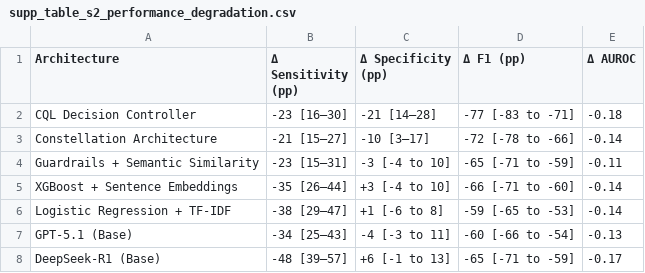
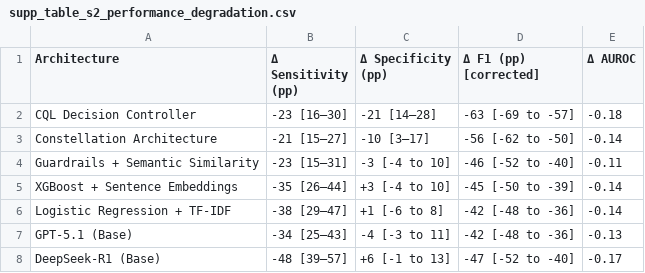
Before and after one commit to sanjaybasu/rl-llm-medical-safety, a CSV file: results/supp_table_s2_performance_degradation.csv, drawn as a sheet.

```diff
--- a/results/supp_table_s2_performance_degradation.csv
+++ b/results/supp_table_s2_performance_degradation.csv
@@ -1,8 +1,8 @@
-Architecture,Δ Sensitivity (pp),Δ Specificity (pp),Δ F1 (pp),Δ AUROC
-CQL Decision Controller,-23 [16–30],-21 [14–28],-77 [-83 to -71],-0.18
-Constellation Architecture,-21 [15–27],-10 [3–17],-72 [-78 to -66],-0.14
-Guardrails + Semantic Similarity,-23 [15–31],-3 [-4 to 10],-65 [-71 to -59],-0.11
-XGBoost + Sentence Embeddings,-35 [26–44],+3 [-4 to 10],-66 [-71 to -60],-0.14
-Logistic Regression + TF-IDF,-38 [29–47],+1 [-6 to 8],-59 [-65 to -53],-0.14
-GPT-5.1 (Base),-34 [25–43],-4 [-3 to 11],-60 [-66 to -54],-0.13
-DeepSeek-R1 (Base),-48 [39–57],+6 [-1 to 13],-65 [-71 to -59],-0.17
+Architecture,Δ Sensitivity (pp),Δ Specificity (pp),Δ F1 (pp) [corrected],Δ AUROC
+CQL Decision Controller,-23 [16–30],-21 [14–28],-63 [-69 to -57],-0.18
+Constellation Architecture,-21 [15–27],-10 [3–17],-56 [-62 to -50],-0.14
+Guardrails + Semantic Similarity,-23 [15–31],-3 [-4 to 10],-46 [-52 to -40],-0.11
+XGBoost + Sentence Embeddings,-35 [26–44],+3 [-4 to 10],-45 [-50 to -39],-0.14
+Logistic Regression + TF-IDF,-38 [29–47],+1 [-6 to 8],-42 [-48 to -36],-0.14
+GPT-5.1 (Base),-34 [25–43],-4 [-3 to 11],-42 [-48 to -36],-0.13
+DeepSeek-R1 (Base),-48 [39–57],+6 [-1 to 13],-47 [-52 to -40],-0.17
```
Also changed, not shown: results/table2_realworld_performance.csv, 1 other file.
